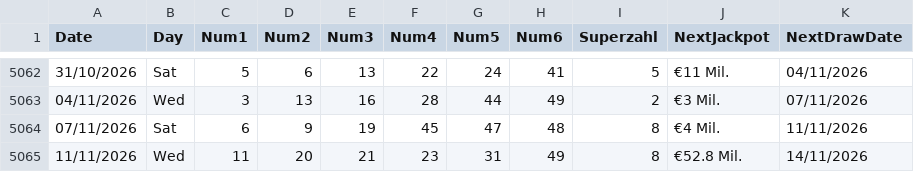
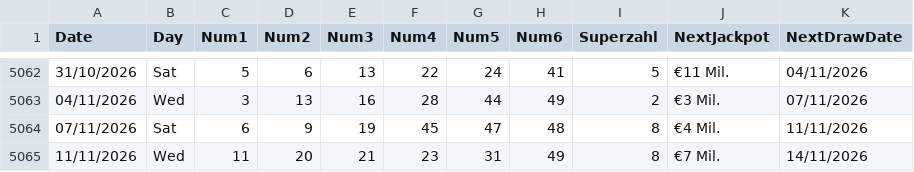
Before and after one commit to AndreiDus/lotoapp-data, a CSV file: data/eu/GER649.csv, drawn as a sheet; only a part is shown, gaps mark what is left out.

Commit message:
Automated Sync: Updated latest draw data for German Lotto 6aus49

```diff
--- a/data/eu/GER649.csv
+++ b/data/eu/GER649.csv
@@ -5064,2 +5064,2 @@ Date,Day,Num1,Num2,Num3,Num4,Num5,Num6,Superzahl,NextJackpot,NextDrawDate
 07/11/2026,Sat,6,9,19,45,47,48,8,€4 Mil.,11/11/2026
-11/11/2026,Wed,11,20,21,23,31,49,8,€52.8 Mil.,14/11/2026
+11/11/2026,Wed,11,20,21,23,31,49,8,€7 Mil.,14/11/2026
```
